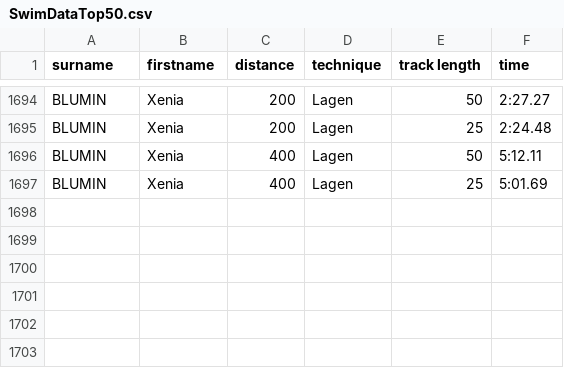
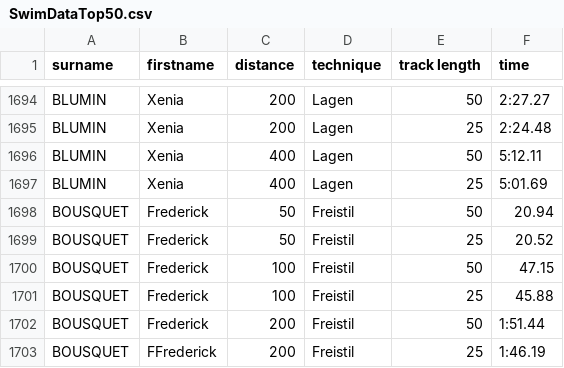
Before and after one commit to HorusXIV/IDPA-Schwimmen-2023, a CSV file: Testapp/SwimDataTop50.csv, drawn as a sheet; only a part is shown, gaps mark what is left out; the diff names each change by its address in the sheet, - before the commit and + after, or states it on an @@ line.

Commit message:
changed time parsing, added constants, improved errorhandling

```diff
--- a/Testapp/SwimDataTop50.csv
+++ b/Testapp/SwimDataTop50.csv
+row 1698: BOUSQUET | Frederick | 50 | Freistil | 50 | 20.94
+row 1699: BOUSQUET | Frederick | 50 | Freistil | 25 | 20.52
+row 1700: BOUSQUET | Frederick | 100 | Freistil | 50 | 47.15
+row 1701: BOUSQUET | Frederick | 100 | Freistil | 25 | 45.88
+row 1702: BOUSQUET | Frederick | 200 | Freistil | 50 | 1:51.44
+row 1703: BOUSQUET | FFrederick | 200 | Freistil | 25 | 1:46.19
```
Also changed, not shown: 2 other files.
